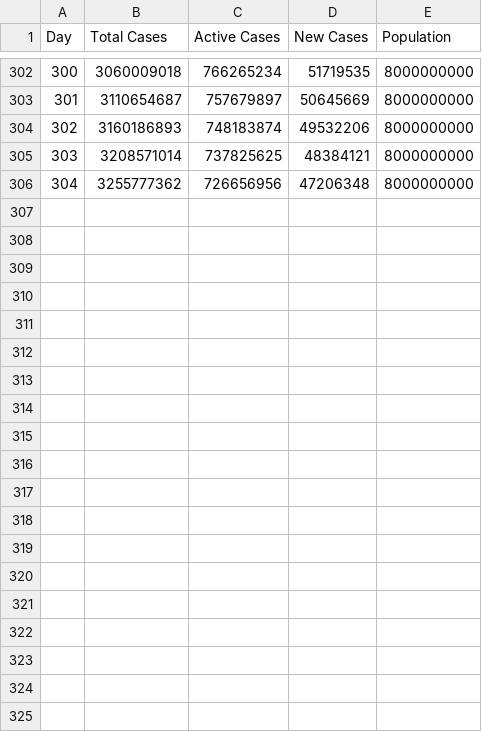
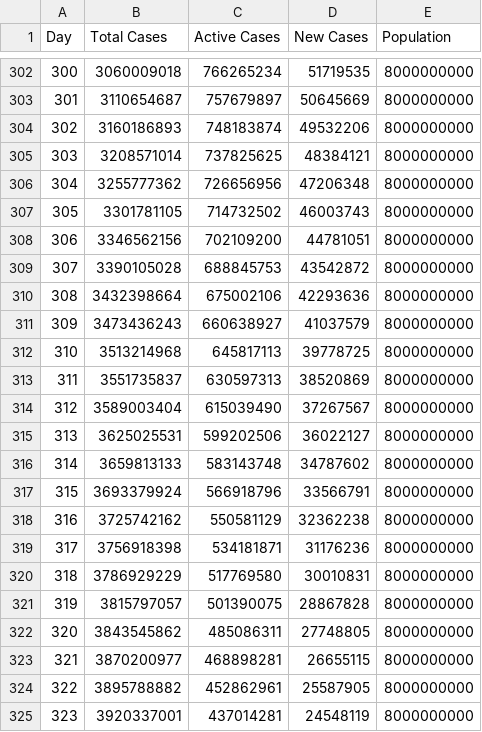
Before and after one commit to jtpotato/covid-simulation, a CSV file: data/vaccine-2021.csv, drawn as a sheet; only a part is shown, gaps mark what is left out; the diff covers the shown part only; the diff names each change by its address in the sheet, - before the commit and + after, or states it on an @@ line.

Commit message:
update data because i messed up

```diff
--- a/data/vaccine-2021.csv
+++ b/data/vaccine-2021.csv
+row 307: 305 | 3301781105 | 714732502 | 46003743 | 8000000000
+row 308: 306 | 3346562156 | 702109200 | 44781051 | 8000000000
+row 309: 307 | 3390105028 | 688845753 | 43542872 | 8000000000
+row 310: 308 | 3432398664 | 675002106 | 42293636 | 8000000000
+row 311: 309 | 3473436243 | 660638927 | 41037579 | 8000000000
+row 312: 310 | 3513214968 | 645817113 | 39778725 | 8000000000
+row 313: 311 | 3551735837 | 630597313 | 38520869 | 8000000000
+row 314: 312 | 3589003404 | 615039490 | 37267567 | 8000000000
+row 315: 313 | 3625025531 | 599202506 | 36022127 | 8000000000
+row 316: 314 | 3659813133 | 583143748 | 34787602 | 8000000000
+row 317: 315 | 3693379924 | 566918796 | 33566791 | 8000000000
+row 318: 316 | 3725742162 | 550581129 | 32362238 | 8000000000
+row 319: 317 | 3756918398 | 534181871 | 31176236 | 8000000000
+row 320: 318 | 3786929229 | 517769580 | 30010831 | 8000000000
+row 321: 319 | 3815797057 | 501390075 | 28867828 | 8000000000
+row 322: 320 | 3843545862 | 485086311 | 27748805 | 8000000000
+row 323: 321 | 3870200977 | 468898281 | 26655115 | 8000000000
+row 324: 322 | 3895788882 | 452862961 | 25587905 | 8000000000
+row 325: 323 | 3920337001 | 437014281 | 24548119 | 8000000000
```
Also changed, not shown: 20 added rows elsewhere in this file, data/no_intervention.csv, data/stage_4-2020.csv, 1 other file.
